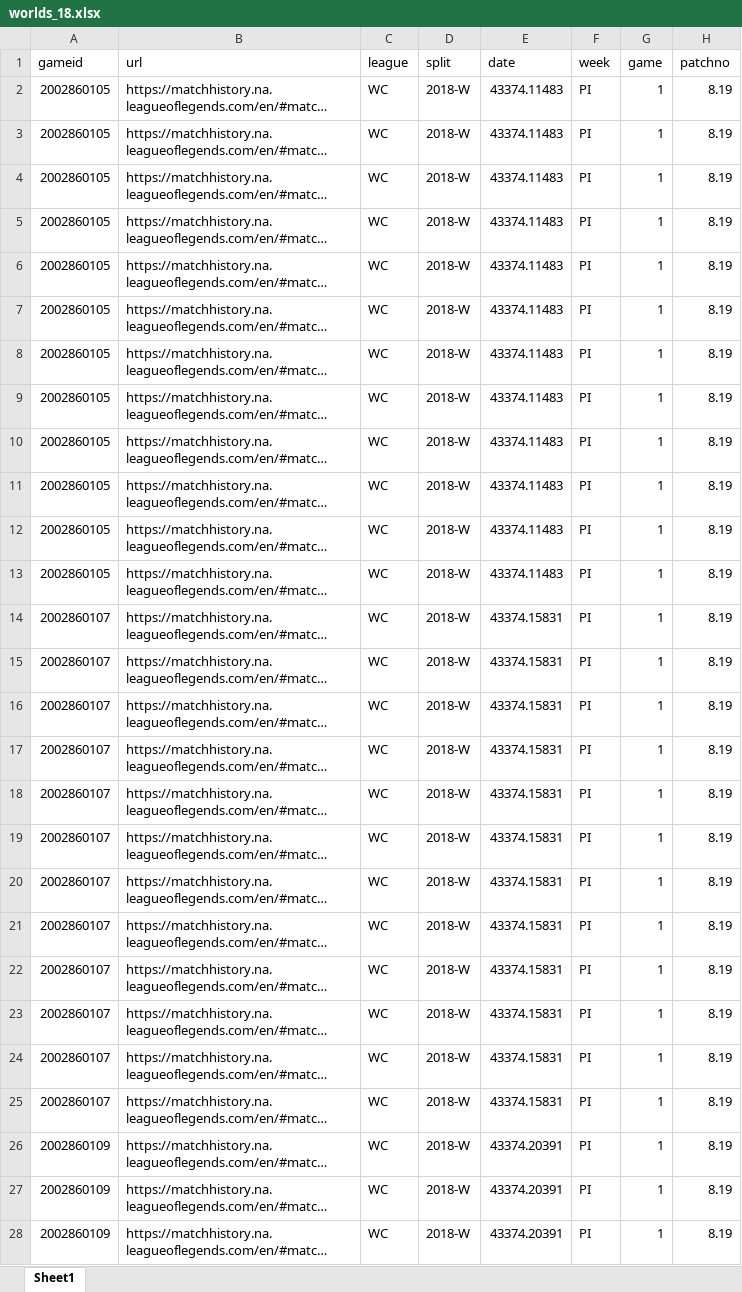
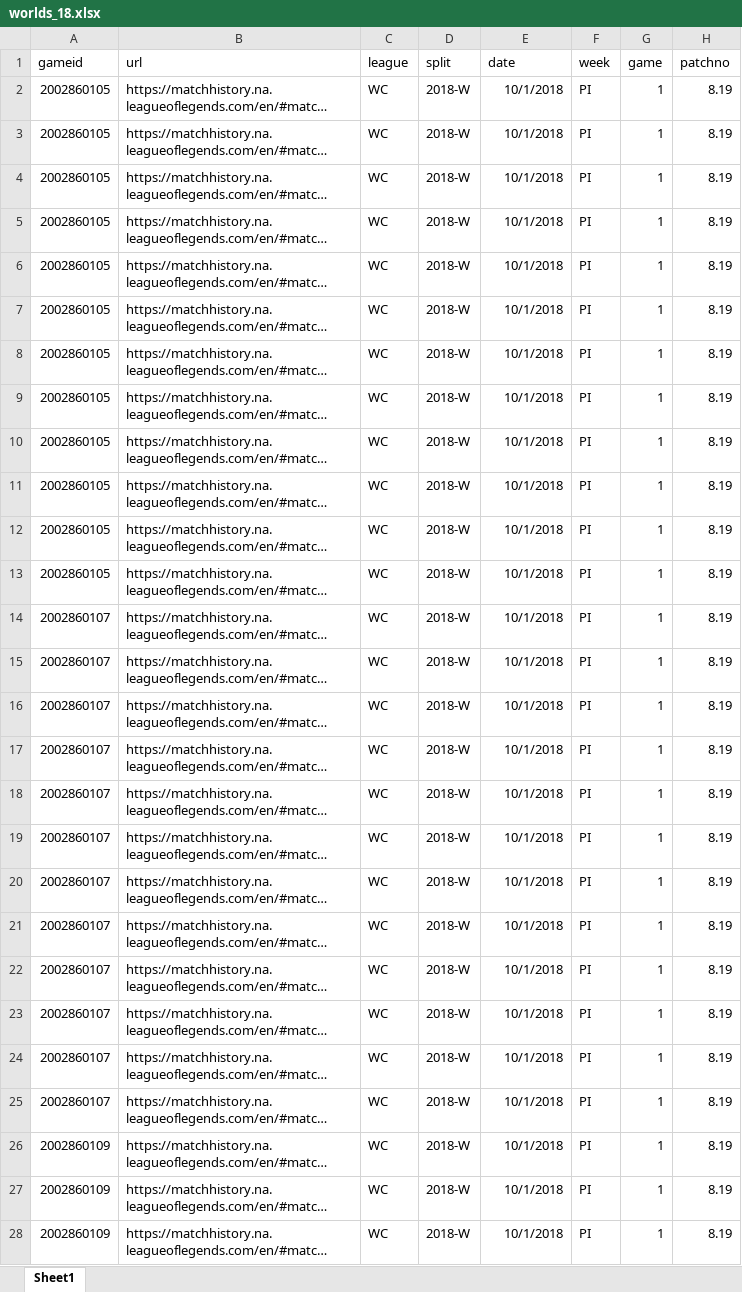
Before and after one commit to garthur/rift_walk, an Excel workbook: data/raw/worlds_18.xlsx, sheet Sheet1, drawn as a sheet; only a part is shown; long unchanged cells end in …; values as stored, in another font and other column widths than the file's, no borders; the diff covers the shown part only; the diff names each change by its address in the sheet, - before the commit and + after, or states it on an @@ line.

Commit message:
data changes

```diff
--- a/data/raw/worlds_18.xlsx (sheet Sheet1)
+++ b/data/raw/worlds_18.xlsx (sheet Sheet1)
-E2:E13 (date): 43374.11483
+E2:E13 (date): 10/1/2018
-E14:E25 (date): 43374.15831
+E14:E25 (date): 10/1/2018
-E26:E28 (date): 43374.20391
+E26:E28 (date): 10/1/2018
```
Also changed, not shown: 1401 edited cells elsewhere in this sheet.
